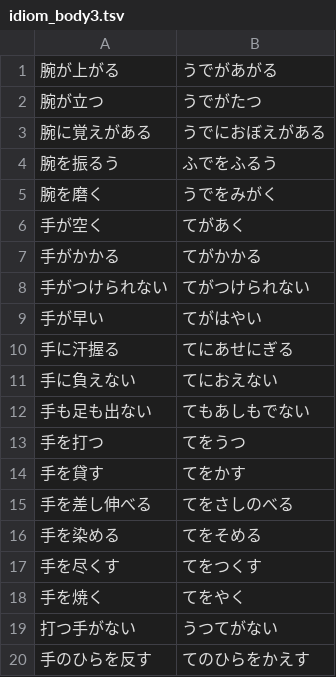
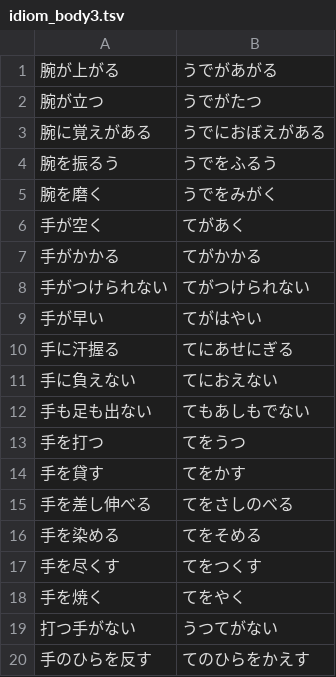
Before and after one commit to miharacomclub/miharacomclub.github.io, a TSV file: src/typing/short/idiom_body3.tsv, drawn as a sheet.

Commit message:
Update idiom_body3.tsv

```diff
--- a/src/typing/short/idiom_body3.tsv
+++ b/src/typing/short/idiom_body3.tsv
@@ -3,3 +3,3 @@
 腕に覚えがある	うでにおぼえがある
-腕を振るう	ふでをふるう
+腕を振るう	うでをふるう
 腕を磨く	うでをみがく
```
